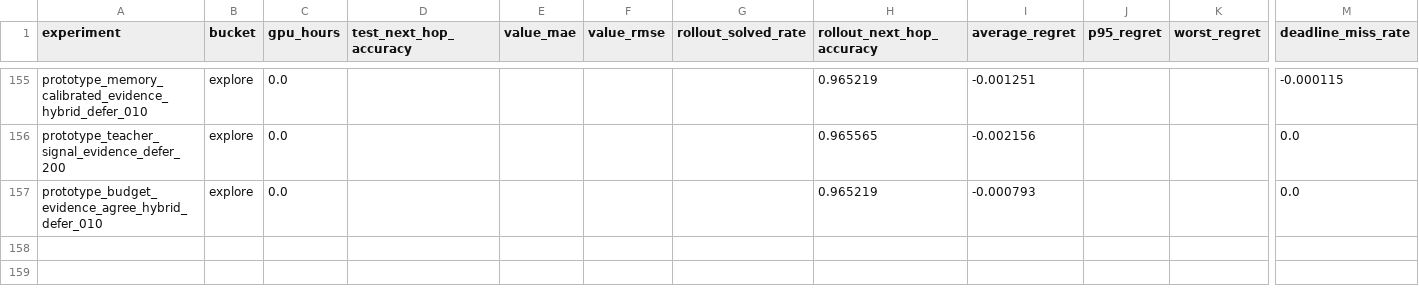
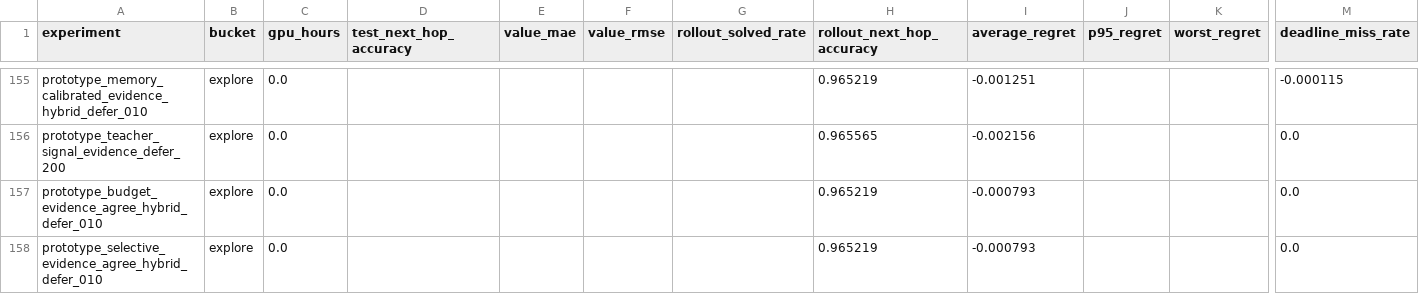
Before and after one commit to catid/gnn3, a CSV file: reports/plots/experiment_summary.csv, drawn as a sheet; only a part is shown, gaps mark what is left out; rows hold the shown columns only; the diff names each change by its address in the sheet, - before the commit and + after, or states it on an @@ line.

Commit message:
Add selective evidence agreement experiment

```diff
--- a/reports/plots/experiment_summary.csv
+++ b/reports/plots/experiment_summary.csv
+row 158: prototype_selective_evidence_agree_hybrid_defer_010 | explore | 0.0 |  |  |  |  | 0.965219 | -0.000793 |  |  | 0.0
```
Also changed, not shown: 10 other files.
